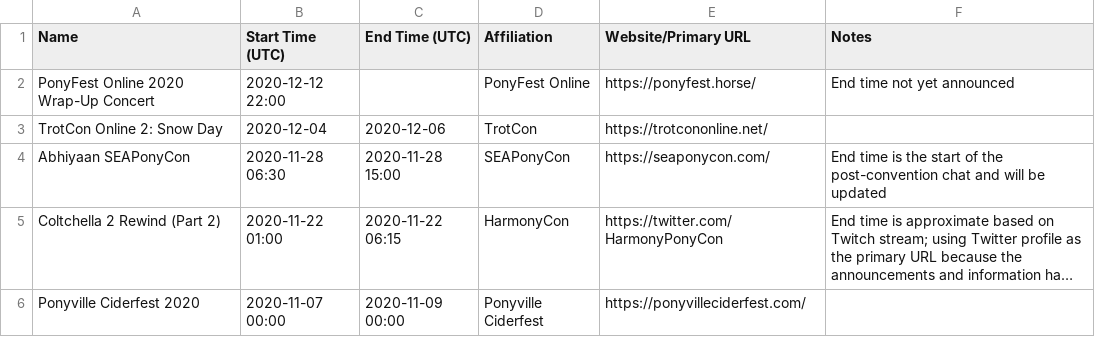
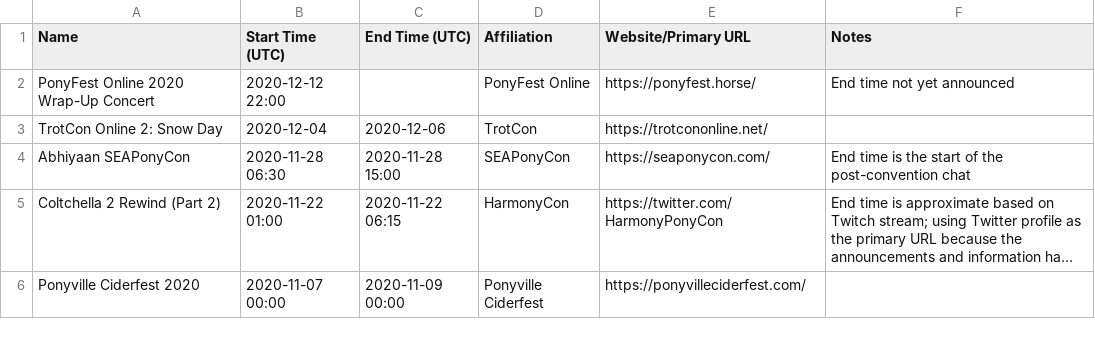
Before and after one commit to jack126guy/online-pony-events-covid-19, a CSV file: Events.csv, drawn as a sheet; only a part is shown; long unchanged cells end in …; the diff names each change by its address in the sheet, - before the commit and + after, or states it on an @@ line.

Commit message:
Keep start of post-convention chat as end time for Abhiyaan SEAPonyCon

```diff
--- a/Events.csv
+++ b/Events.csv
-F4 (Notes): …post-convention chat and will be updated
+F4 (Notes): …post-convention chat
```
